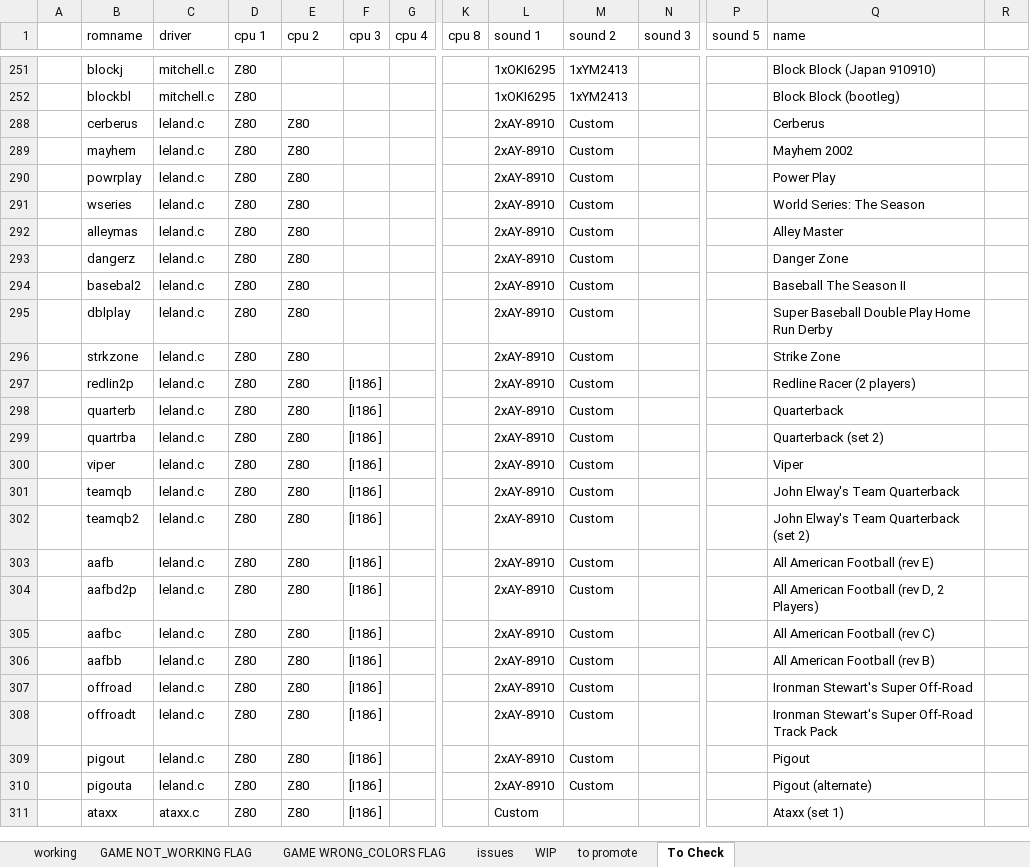
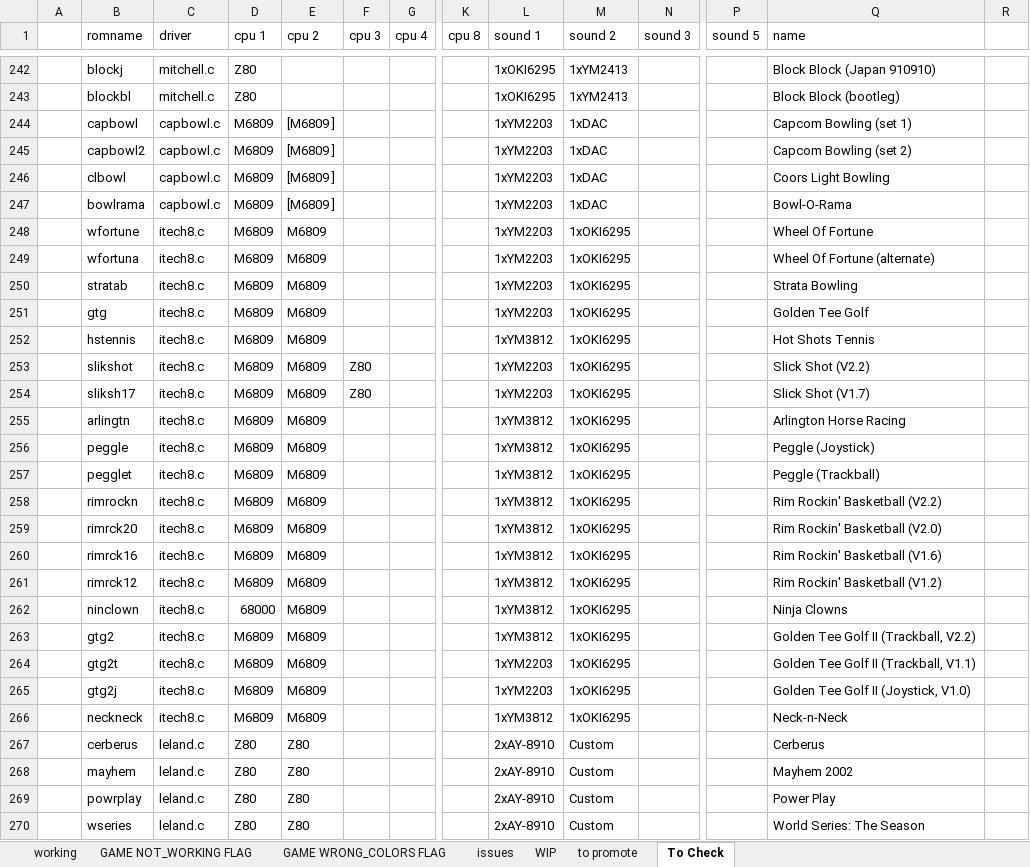
Before and after one commit to javaemus/arcadeflex056, an Excel workbook: compatibility_list.xlsx, sheet To Check, drawn as a sheet; only a part is shown, gaps mark what is left out; the shorter side is filled out with more unchanged rows; values as stored, in another font and other column widths than the file's, no borders; rows hold the shown columns only; the diff covers the shown part only; the diff names each change by its address in the sheet, - before the commit and + after, or states it on an @@ line.

```diff
--- a/compatibility_list.xlsx (sheet To Check)
+++ b/compatibility_list.xlsx (sheet To Check)
@@ row 244 unhidden:  | capbowl | capbowl.c | M6809 | [M6809 ] |  |  |  | 1xYM2203 | 1xDAC |  |  | Capcom Bowling (set 1) @@
@@ row 245 unhidden:  | capbowl2 | capbowl.c | M6809 | [M6809 ] |  |  |  | 1xYM2203 | 1xDAC |  |  | Capcom Bowling (set 2) @@
@@ row 246 unhidden:  | clbowl | capbowl.c | M6809 | [M6809 ] |  |  |  | 1xYM2203 | 1xDAC |  |  | Coors Light Bowling @@
@@ row 247 unhidden:  | bowlrama | capbowl.c | M6809 | [M6809 ] |  |  |  | 1xYM2203 | 1xDAC |  |  | Bowl-O-Rama @@
@@ row 248 unhidden:  | wfortune | itech8.c | M6809 | M6809 |  |  |  | 1xYM2203 | 1xOKI6295 |  |  | Wheel Of Fortune @@
@@ row 249 unhidden:  | wfortuna | itech8.c | M6809 | M6809 |  |  |  | 1xYM2203 | 1xOKI6295 |  |  | Wheel Of Fortune (alternate) @@
@@ row 250 unhidden:  | stratab | itech8.c | M6809 | M6809 |  |  |  | 1xYM2203 | 1xOKI6295 |  |  | Strata Bowling @@
@@ row 251 unhidden:  | gtg | itech8.c | M6809 | M6809 |  |  |  | 1xYM2203 | 1xOKI6295 |  |  | Golden Tee Golf @@
@@ row 252 unhidden:  | hstennis | itech8.c | M6809 | M6809 |  |  |  | 1xYM3812 | 1xOKI6295 |  |  | Hot Shots Tennis @@
@@ row 253 unhidden:  | slikshot | itech8.c | M6809 | M6809 | Z80 |  |  | 1xYM2203 | 1xOKI6295 |  |  | Slick Shot (V2.2) @@
@@ row 254 unhidden:  | sliksh17 | itech8.c | M6809 | M6809 | Z80 |  |  | 1xYM2203 | 1xOKI6295 |  |  | Slick Shot (V1.7) @@
@@ row 255 unhidden:  | arlingtn | itech8.c | M6809 | M6809 |  |  |  | 1xYM3812 | 1xOKI6295 |  |  | Arlington Horse Racing @@
@@ row 256 unhidden:  | peggle | itech8.c | M6809 | M6809 |  |  |  | 1xYM3812 | 1xOKI6295 |  |  | Peggle (Joystick) @@
@@ row 257 unhidden:  | pegglet | itech8.c | M6809 | M6809 |  |  |  | 1xYM3812 | 1xOKI6295 |  |  | Peggle (Trackball) @@
@@ row 258 unhidden:  | rimrockn | itech8.c | M6809 | M6809 |  |  |  | 1xYM3812 | 1xOKI6295 |  |  | Rim Rockin' Basketball (V2.2) @@
@@ row 259 unhidden:  | rimrck20 | itech8.c | M6809 | M6809 |  |  |  | 1xYM3812 | 1xOKI6295 |  |  | Rim Rockin' Basketball (V2.0) @@
@@ row 260 unhidden:  | rimrck16 | itech8.c | M6809 | M6809 |  |  |  | 1xYM3812 | 1xOKI6295 |  |  | Rim Rockin' Basketball (V1.6) @@
@@ row 261 unhidden:  | rimrck12 | itech8.c | M6809 | M6809 |  |  |  | 1xYM3812 | 1xOKI6295 |  |  | Rim Rockin' Basketball (V1.2) @@
@@ row 262 unhidden:  | ninclown | itech8.c | 68000 | M6809 |  |  |  | 1xYM3812 | 1xOKI6295 |  |  | Ninja Clowns @@
@@ row 263 unhidden:  | gtg2 | itech8.c | M6809 | M6809 |  |  |  | 1xYM3812 | 1xOKI6295 |  |  | Golden Tee Golf II (Trackball, V2.2) @@
@@ row 264 unhidden:  | gtg2t | itech8.c | M6809 | M6809 |  |  |  | 1xYM2203 | 1xOKI6295 |  |  | Golden Tee Golf II (Trackball, V1.1) @@
@@ row 265 unhidden:  | gtg2j | itech8.c | M6809 | M6809 |  |  |  | 1xYM2203 | 1xOKI6295 |  |  | Golden Tee Golf II (Joystick, V1.0) @@
@@ row 266 unhidden:  | neckneck | itech8.c | M6809 | M6809 |  |  |  | 1xYM3812 | 1xOKI6295 |  |  | Neck-n-Neck @@
```
Also changed, not shown: 9 removed rows and 20 hidden or unhidden rows elsewhere in this sheet, sheet WIP, sheet to promote, hidden cells, 12 other files.
